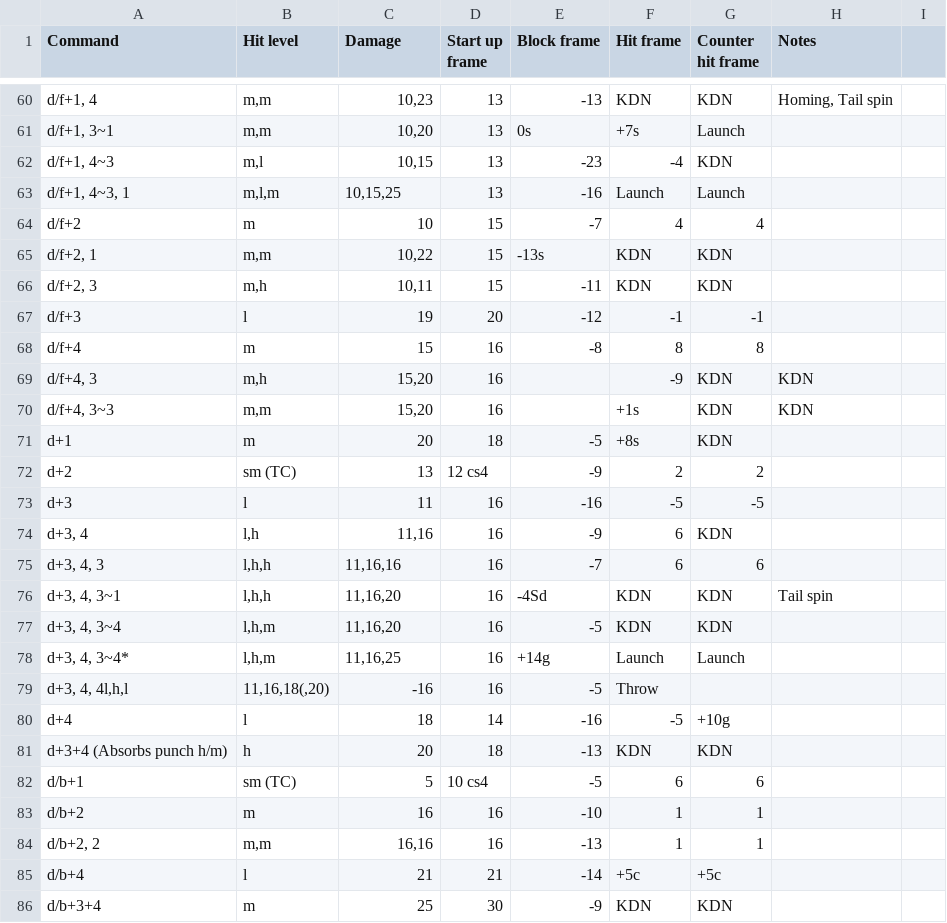
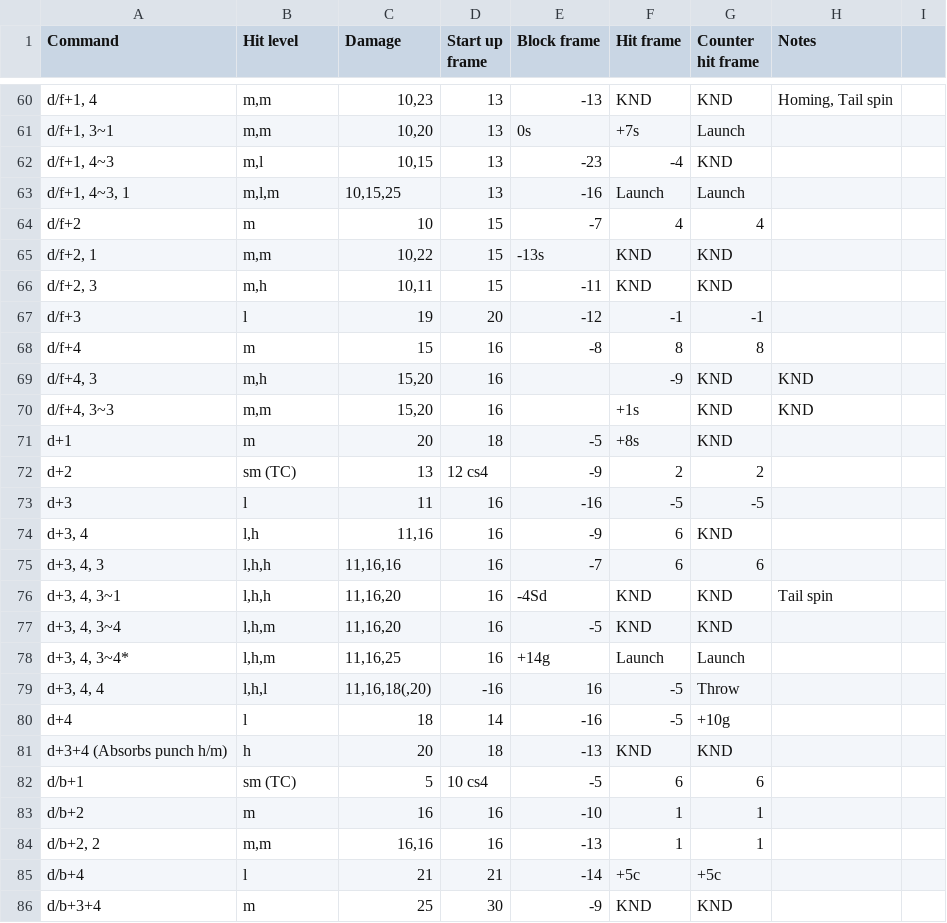
Before and after one commit to pbruvoll/rbnTekkenFrameData, a CSV file: frameData/TFR3/csv/Fahkumram/Fahkumram-special.csv, drawn as a sheet; only a part is shown, gaps mark what is left out; removed rows and columns are numbered as before the commit, all else as after; the diff covers the shown part only; the diff names each change by its address in the sheet, - before the commit and + after, or states it on an @@ line.

```diff
--- a/frameData/TFR3/csv/Fahkumram/Fahkumram-special.csv
+++ b/frameData/TFR3/csv/Fahkumram/Fahkumram-special.csv
-F60 (Hit frame): KDN
+F60 (Hit frame): KND
-G60 (Counter hit frame): KDN
+G60 (Counter hit frame): KND
-G62 (Counter hit frame): KDN
+G62 (Counter hit frame): KND
-F65:F66 (Hit frame): KDN
+F65:F66 (Hit frame): KND
-G65:G66 (Counter hit frame): KDN
+G65:G66 (Counter hit frame): KND
-G69:G71 (Counter hit frame): KDN
+G69:G71 (Counter hit frame): KND
-H69:H70 (Notes): KDN
+H69:H70 (Notes): KND
-G74 (Counter hit frame): KDN
+G74 (Counter hit frame): KND
-F76:F77 (Hit frame): KDN
+F76:F77 (Hit frame): KND
-G76:G77 (Counter hit frame): KDN
+G76:G77 (Counter hit frame): KND
-row 79: d+3, 4, 4l,h,l | 11,16,18(,20) | -16 | 16 | -5 | Throw
+row 79: d+3, 4, 4 | l,h,l | 11,16,18(,20) | -16 | 16 | -5 | Throw
-F81 (Hit frame): KDN
+F81 (Hit frame): KND
-G81 (Counter hit frame): KDN
+G81 (Counter hit frame): KND
-F86 (Hit frame): KDN
+F86 (Hit frame): KND
-G86 (Counter hit frame): KDN
+G86 (Counter hit frame): KND
```
Also changed, not shown: 2 added rows, 2 removed rows and 111 edited cells elsewhere in this file.
